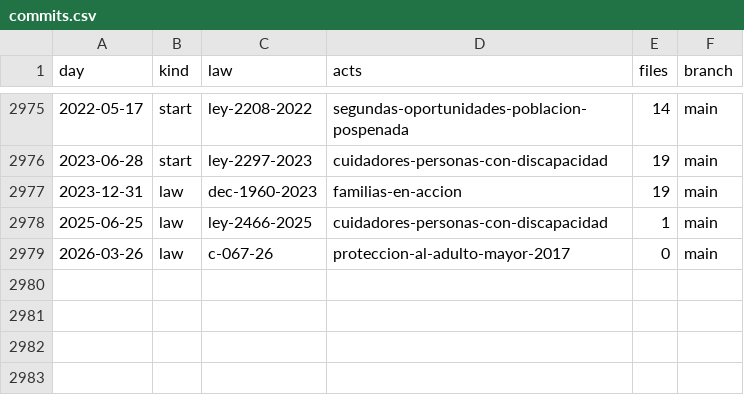
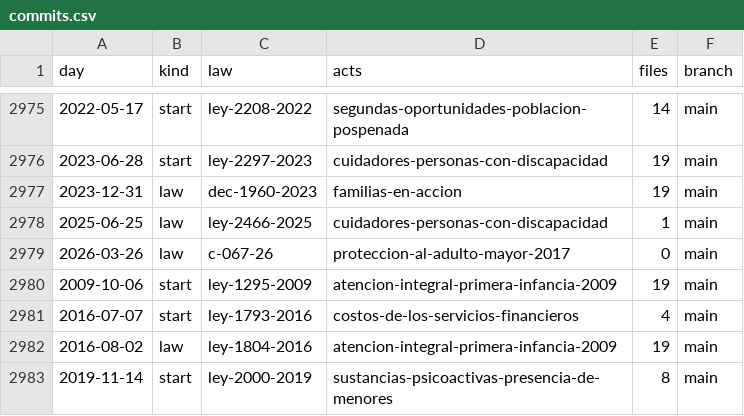
Before and after one commit to lexifina/colombia-law, a CSV file: data/commits.csv, drawn as a sheet; only a part is shown, gaps mark what is left out; the diff names each change by its address in the sheet, - before the commit and + after, or states it on an @@ line.

Commit message:
Documentation, tables, tools and REPRODUCE.md
Appended 4 commits to c192c878af24; corpus sha256 7d04837594903a93c38081b5880bfa20febbd9b42cc6c87cf0c1c4b052d876d9, data retrieved 2026-11-01.

```diff
--- a/data/commits.csv
+++ b/data/commits.csv
+row 2980: 2009-10-06 | start | ley-1295-2009 | atencion-integral-primera-infancia-2009 | 19 | main
+row 2981: 2016-07-07 | start | ley-1793-2016 | costos-de-los-servicios-financieros | 4 | main
+row 2982: 2016-08-02 | law | ley-1804-2016 | atencion-integral-primera-infancia-2009 | 19 | main
+row 2983: 2019-11-14 | start | ley-2000-2019 | sustancias-psicoactivas-presencia-de-menores | 8 | main
```
Also changed, not shown: data/laws.csv, 12 other files.
